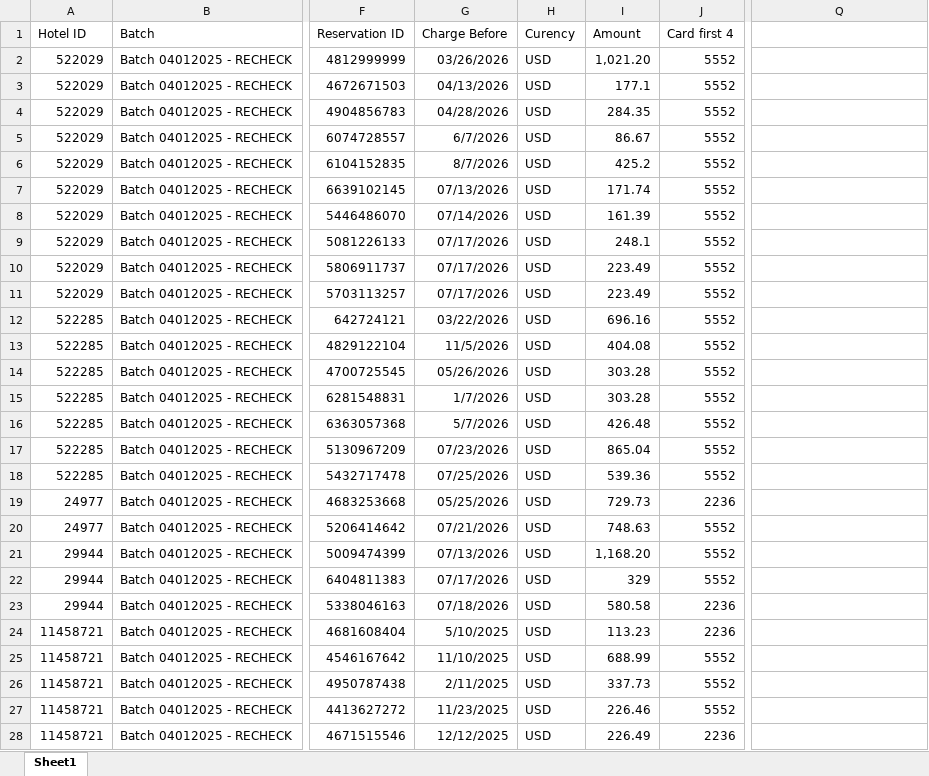
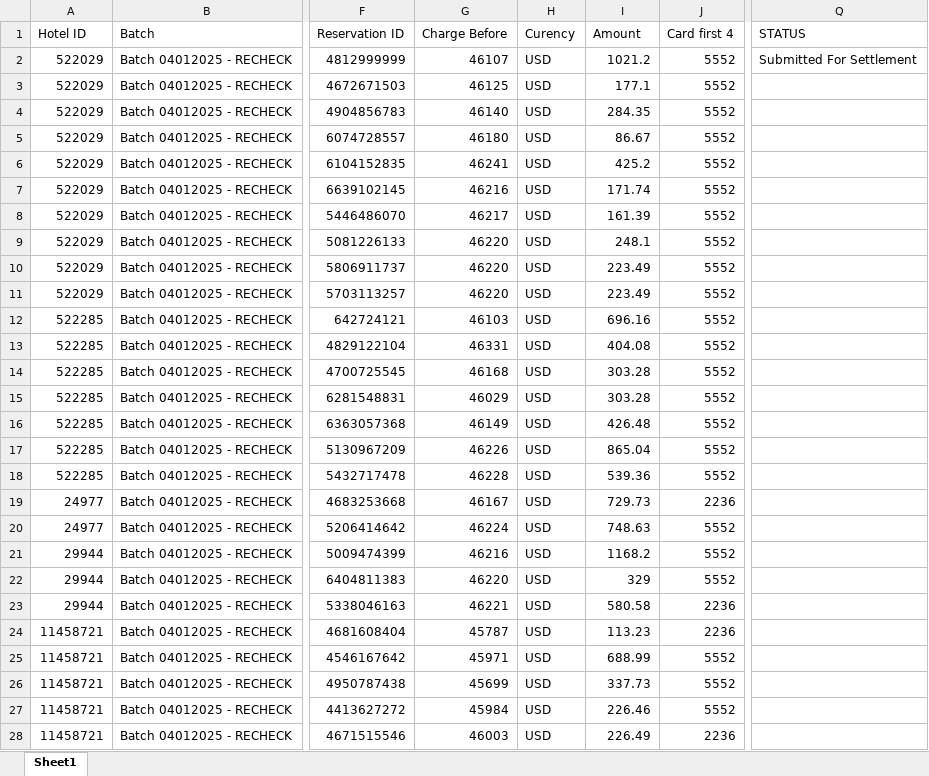
Before and after one commit to vnpsolutions/braintree-auto, an Excel workbook: input_file.xlsx, sheet Sheet1, drawn as a sheet; only a part is shown, gaps mark what is left out; values as stored, in another font and other column widths than the file's, no borders; charts and pictures not drawn; the diff covers the shown part only; the diff names each change by its address in the sheet, - before the commit and + after, or states it on an @@ line.

Commit message:
submit and write

```diff
--- a/input_file.xlsx (sheet Sheet1)
+++ b/input_file.xlsx (sheet Sheet1)
-Q1: (empty)
+Q1: STATUS
-G2 (Charge Before): 03/26/2026
+G2 (Charge Before): 46107
-I2 (Amount): 1,021.20
+I2 (Amount): 1021.2
-Q2 (STATUS): (empty)
+Q2 (STATUS): Submitted For Settlement
-G3 (Charge Before): 04/13/2026
+G3 (Charge Before): 46125
-G4 (Charge Before): 04/28/2026
+G4 (Charge Before): 46140
-G5 (Charge Before): 6/7/2026
+G5 (Charge Before): 46180
-G6 (Charge Before): 8/7/2026
+G6 (Charge Before): 46241
-G7 (Charge Before): 07/13/2026
+G7 (Charge Before): 46216
-G8 (Charge Before): 07/14/2026
+G8 (Charge Before): 46217
-G9:G11 (Charge Before): 07/17/2026
+G9:G11 (Charge Before): 46220
-G12 (Charge Before): 03/22/2026
+G12 (Charge Before): 46103
-G13 (Charge Before): 11/5/2026
+G13 (Charge Before): 46331
-G14 (Charge Before): 05/26/2026
+G14 (Charge Before): 46168
-G15 (Charge Before): 1/7/2026
+G15 (Charge Before): 46029
-G16 (Charge Before): 5/7/2026
+G16 (Charge Before): 46149
-G17 (Charge Before): 07/23/2026
+G17 (Charge Before): 46226
-G18 (Charge Before): 07/25/2026
+G18 (Charge Before): 46228
-G19 (Charge Before): 05/25/2026
+G19 (Charge Before): 46167
-G20 (Charge Before): 07/21/2026
+G20 (Charge Before): 46224
-G21 (Charge Before): 07/13/2026
+G21 (Charge Before): 46216
-I21 (Amount): 1,168.20
+I21 (Amount): 1168.2
-G22 (Charge Before): 07/17/2026
+G22 (Charge Before): 46220
-G23 (Charge Before): 07/18/2026
+G23 (Charge Before): 46221
-G24 (Charge Before): 5/10/2025
+G24 (Charge Before): 45787
-G25 (Charge Before): 11/10/2025
+G25 (Charge Before): 45971
-G26 (Charge Before): 2/11/2025
+G26 (Charge Before): 45699
-G27 (Charge Before): 11/23/2025
+G27 (Charge Before): 45984
-G28 (Charge Before): 12/12/2025
+G28 (Charge Before): 46003
```
Also changed, not shown: 73 edited cells elsewhere in this sheet, charts or pictures, 2 other files.
